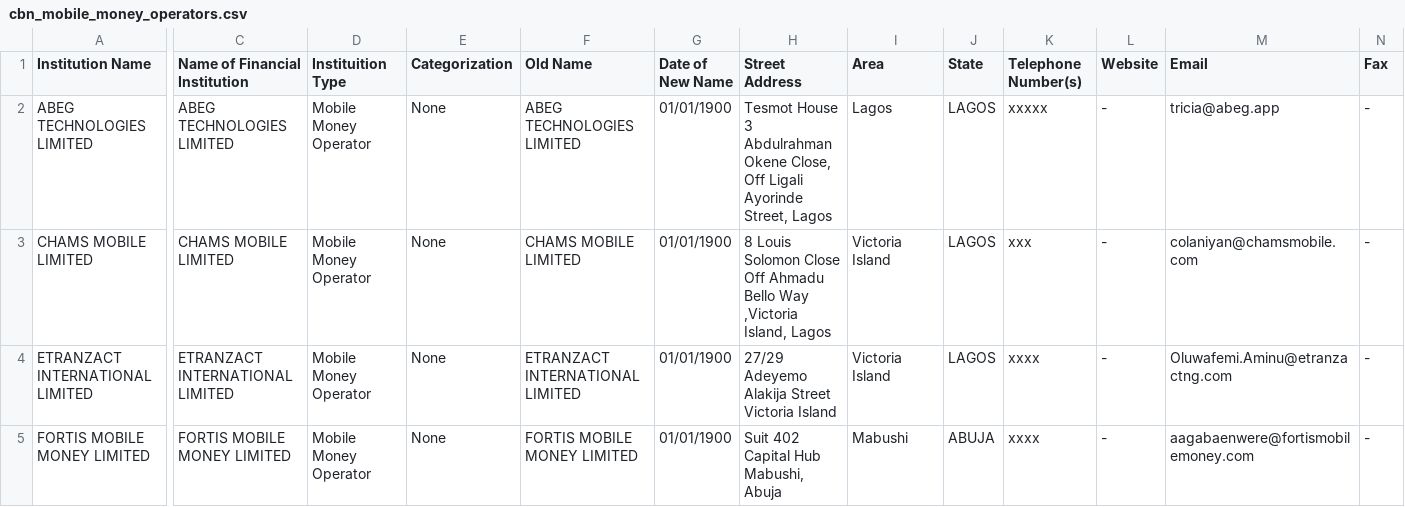
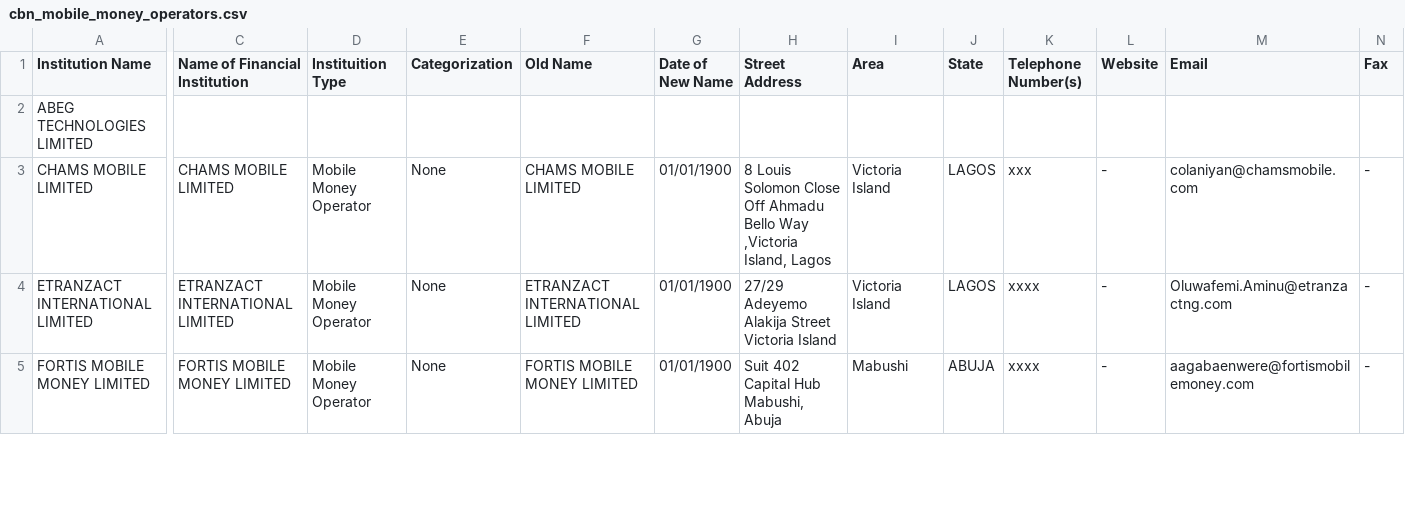
Before and after one commit to Justfja/cbn-financial-institutions, a CSV file: data/cbn_data/cbn_mobile_money_operators.csv, drawn as a sheet; only a part is shown, gaps mark what is left out; the diff covers the shown part only; the diff names each change by its address in the sheet, - before the commit and + after, or states it on an @@ line.

```diff
--- a/data/cbn_data/cbn_mobile_money_operators.csv
+++ b/data/cbn_data/cbn_mobile_money_operators.csv
-C2 (Name of Financial Institution): ABEG TECHNOLOGIES LIMITED
+C2 (Name of Financial Institution): (empty)
-D2 (Instituition Type): Mobile Money Operator
+D2 (Instituition Type): (empty)
-E2 (Categorization): None
+E2 (Categorization): (empty)
-F2 (Old Name): ABEG TECHNOLOGIES LIMITED
+F2 (Old Name): (empty)
-G2 (Date of New Name): 01/01/1900
+G2 (Date of New Name): (empty)
-H2 (Street Address): Tesmot House 3 Abdulrahman Okene Close, Off Ligali Ayorinde Street, Lagos
+H2 (Street Address): (empty)
-I2 (Area): Lagos
+I2 (Area): (empty)
-J2 (State): LAGOS
+J2 (State): (empty)
-K2 (Telephone Number(s)): xxxxx
+K2 (Telephone Number(s)): (empty)
-L2 (Website): -
+L2 (Website): (empty)
-M2 (Email): tricia@abeg.app
+M2 (Email): (empty)
-N2 (Fax): -
+N2 (Fax): (empty)
```
Also changed, not shown: 5 edited cells elsewhere in this file, data/cbn_data/cbn_all_financial_institutions_latest.csv, data/cbn_data/cbn_payment_service_banks.csv, 3 other files.
